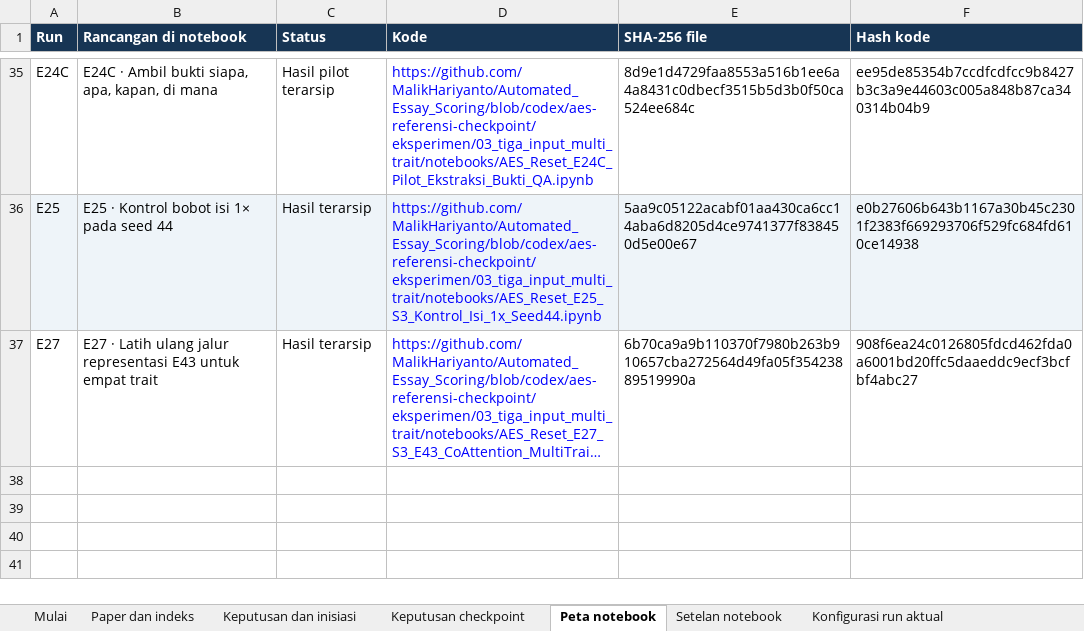
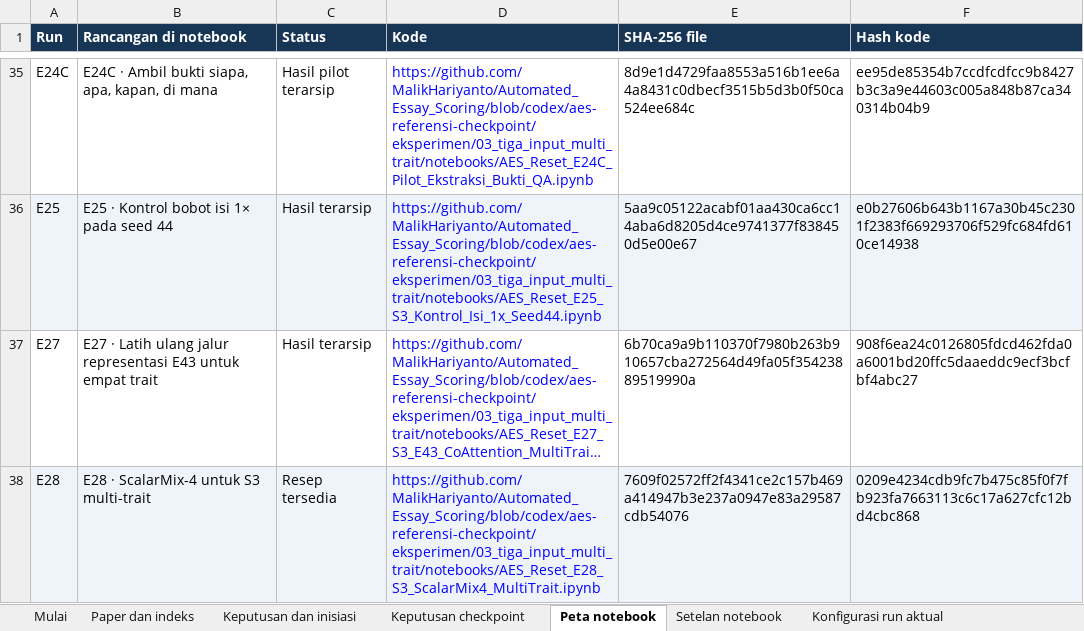
Before and after one commit to MalikHariyanto/Automated_Essay_Scoring, an Excel workbook: docs/skripsi/Register_Bukti_AES_MultiTrait.xlsx, sheet Peta notebook, drawn as a sheet; only a part is shown, gaps mark what is left out; long unchanged cells end in …; values as stored, in another font and other column widths than the file's, no borders; the diff names each change by its address in the sheet, - before the commit and + after, or states it on an @@ line.

Commit message:
Add E28 isolated ScalarMix-4 training on E25 S3

```diff
--- a/docs/skripsi/Register_Bukti_AES_MultiTrait.xlsx (sheet Peta notebook)
+++ b/docs/skripsi/Register_Bukti_AES_MultiTrait.xlsx (sheet Peta notebook)
+row 38: E28 | E28 · ScalarMix-4 untuk S3 multi-trait | Resep tersedia | https://github.com/MalikHariyanto/Automated_Essay_Scoring/blob/codex/aes-referensi-checkpoint/eksperimen/03_tiga_input_multi_trait/notebooks/AES_Reset_E28_S3_ScalarMix4_MultiTrait.ipynb | 7609f02572ff2f4341ce2c157b469a414947b3e237a0947e83a29587cdb54076 | 0209e4234cdb9fc7b475c85f0f7fb923fa7663113c6c17a627cfc12bd4cbc868
```
Also changed, not shown: sheet Setelan notebook, sheet Keputusan dan inisiasi, sheet Keputusan checkpoint, 9 other files.
